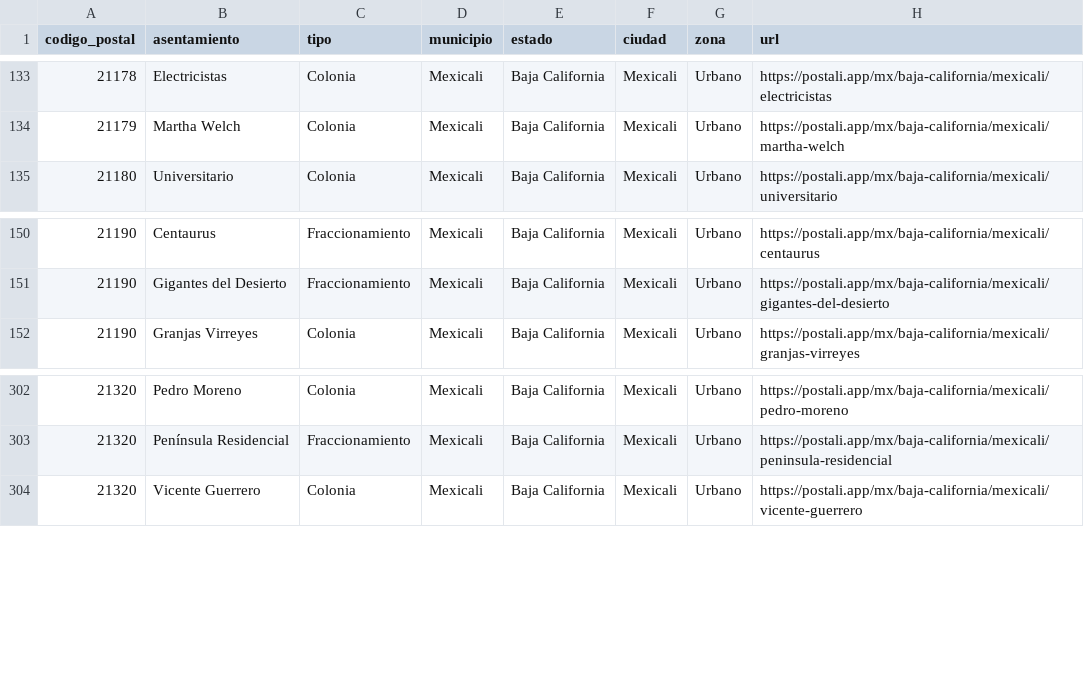
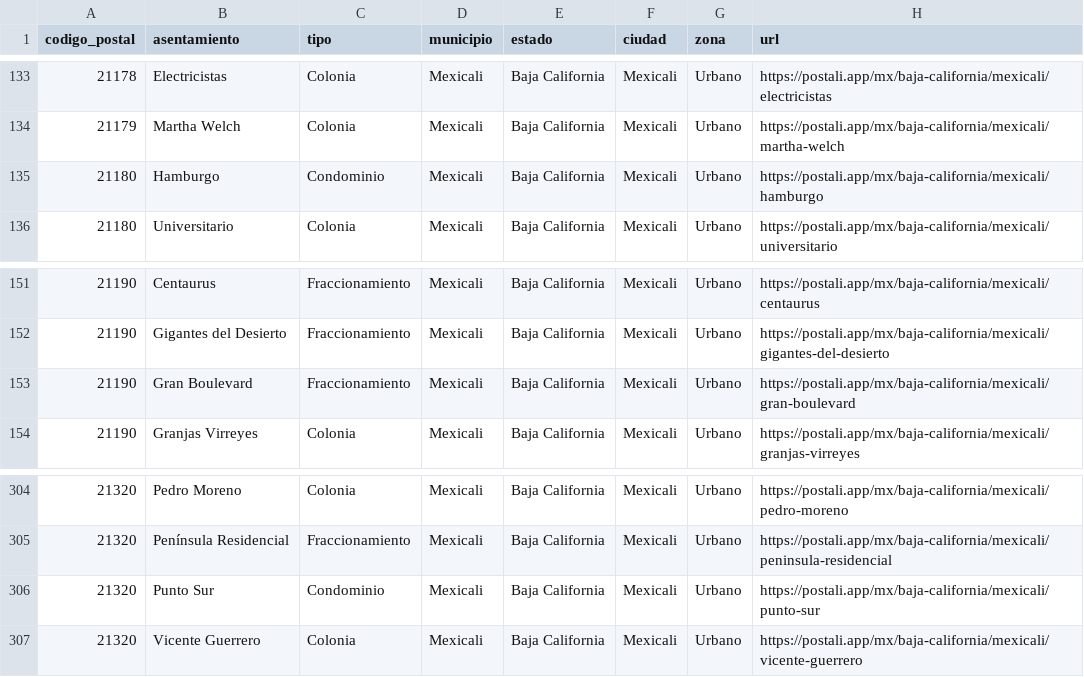
Before and after one commit to gomflo/codigos-postales-mexico, a CSV file: data/mx/por-estado/baja-california.csv, drawn as a sheet; only a part is shown, gaps mark what is left out; the diff names each change by its address in the sheet, - before the commit and + after, or states it on an @@ line.

```diff
--- a/data/mx/por-estado/baja-california.csv
+++ b/data/mx/por-estado/baja-california.csv
+row 135: 21180 | Hamburgo | Condominio | Mexicali | Baja California | Mexicali | Urbano | https://postali.app/mx/baja-california/mexicali/hamburgo
+row 153: 21190 | Gran Boulevard | Fraccionamiento | Mexicali | Baja California | Mexicali | Urbano | https://postali.app/mx/baja-california/mexicali/gran-boulevard
+row 306: 21320 | Punto Sur | Condominio | Mexicali | Baja California | Mexicali | Urbano | https://postali.app/mx/baja-california/mexicali/punto-sur
```
Also changed, not shown: data/mx/por-estado/aguascalientes.csv, data/mx/por-estado/durango.csv, 10 other files.
